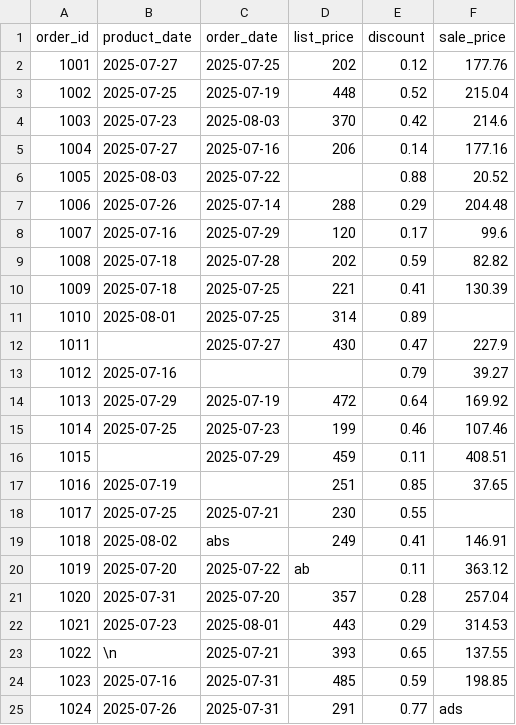
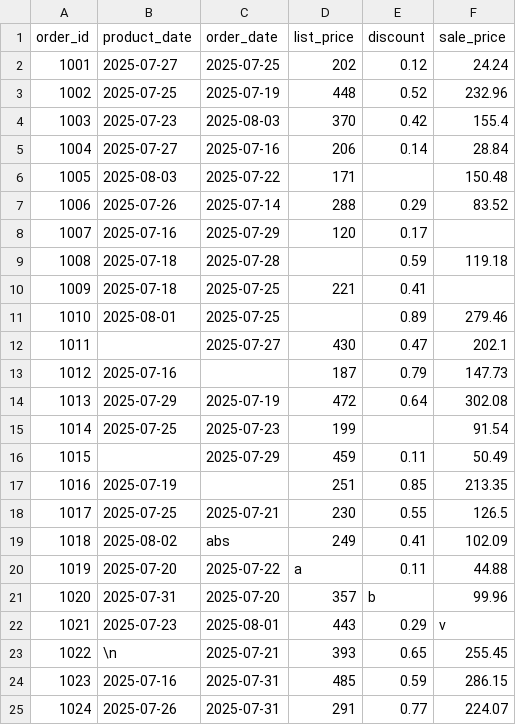
Before and after one commit to Aires-Observer/study_great_expectations, a CSV file: volume/test_data/test_data_03.csv, drawn as a sheet; only a part is shown; the diff covers the shown part only.

```diff
--- a/volume/test_data/test_data_03.csv
+++ b/volume/test_data/test_data_03.csv
@@ -1,25 +1,25 @@
 order_id,product_date,order_date,list_price,discount,sale_price
-1001,2025-07-27,2025-07-25,202,0.12,177.76
-1002,2025-07-25,2025-07-19,448,0.52,215.04
-1003,2025-07-23,2025-08-03,370,0.42,214.6
-1004,2025-07-27,2025-07-16,206,0.14,177.16
-1005,2025-08-03,2025-07-22,,0.88,20.52
-1006,2025-07-26,2025-07-14,288,0.29,204.48
-1007,2025-07-16,2025-07-29,120,0.17,99.6
-1008,2025-07-18,2025-07-28,202,0.59,82.82
-1009,2025-07-18,2025-07-25,221,0.41,130.39
-1010,2025-08-01,2025-07-25,314,0.89,
-1011, ,2025-07-27,430,0.47,227.9
-1012,2025-07-16, , ,0.79,39.27
-1013,2025-07-29,2025-07-19,472,0.64,169.92
-1014,2025-07-25,2025-07-23,199,0.46,107.46
-1015,,2025-07-29,459,0.11,408.51
-1016,2025-07-19,,251,0.85,37.65
-1017,2025-07-25,2025-07-21,230,0.55,
-1018,2025-08-02,abs,249,0.41,146.91
-1019,2025-07-20,2025-07-22,ab,0.11,363.12
-1020,2025-07-31,2025-07-20,357,0.28,257.04
-1021,2025-07-23,2025-08-01,443,0.29,314.53
-1022,\n,2025-07-21,393,0.65,137.55
-1023,2025-07-16,2025-07-31,485,0.59,198.85
-1024,2025-07-26,2025-07-31,291,0.77,ads
+1001,2025-07-27,2025-07-25,202,0.12,24.24
+1002,2025-07-25,2025-07-19,448,0.52,232.96
+1003,2025-07-23,2025-08-03,370,0.42,155.4
+1004,2025-07-27,2025-07-16,206,0.14,28.84
+1005,2025-08-03,2025-07-22,171,,150.48
+1006,2025-07-26,2025-07-14,288,0.29,83.52
+1007,2025-07-16,2025-07-29,120,0.17,
+1008,2025-07-18,2025-07-28,,0.59,119.18
+1009,2025-07-18,2025-07-25,221,0.41,
+1010,2025-08-01,2025-07-25, ,0.89,279.46
+1011, ,2025-07-27,430,0.47,202.1
+1012,2025-07-16, ,187,0.79,147.73
+1013,2025-07-29,2025-07-19,472,0.64,302.08
+1014,2025-07-25,2025-07-23,199, ,91.54
+1015,,2025-07-29,459,0.11,50.49
+1016,2025-07-19,,251,0.85,213.35
+1017,2025-07-25,2025-07-21,230,0.55,126.5
+1018,2025-08-02,abs,249,0.41,102.09
+1019,2025-07-20,2025-07-22,a,0.11,44.88
+1020,2025-07-31,2025-07-20,357,b,99.96
+1021,2025-07-23,2025-08-01,443,0.29,v
+1022,\n,2025-07-21,393,0.65,255.45
+1023,2025-07-16,2025-07-31,485,0.59,286.15
+1024,2025-07-26,2025-07-31,291,0.77,224.07
```
Also changed, not shown: 6 edited cells elsewhere in this file, 33 other files.
